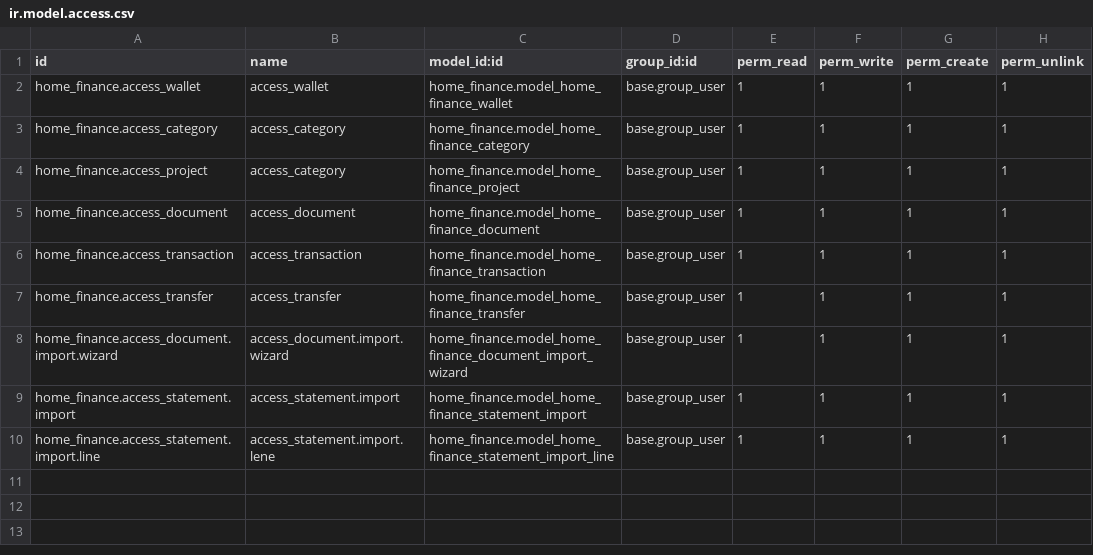
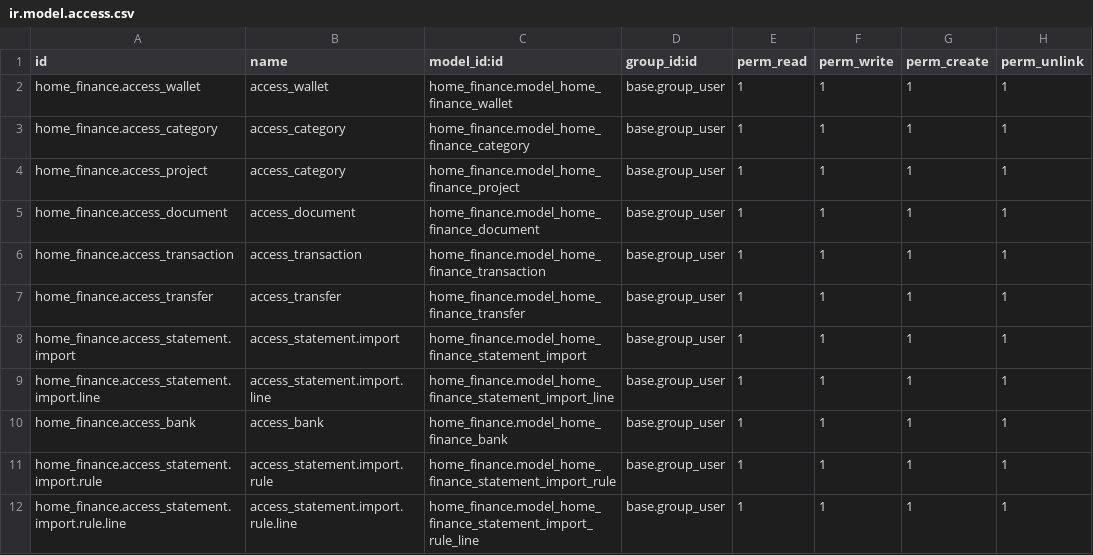
Before and after one commit to tsurkanovm/home-finance-odoo, a CSV file: addons/home_finance/data/ir.model.access.csv, drawn as a sheet.

Commit message:
removed document import wizard and implemented bank statement import with configurable rules (models and views)

```diff
--- a/addons/home_finance/data/ir.model.access.csv
+++ b/addons/home_finance/data/ir.model.access.csv
@@ -7,4 +7,6 @@ home_finance.access_transaction,access_transaction,home_finance.model_home_finan
 home_finance.access_transfer,access_transfer,home_finance.model_home_finance_transfer,base.group_user,1,1,1,1
-home_finance.access_document.import.wizard,access_document.import.wizard,home_finance.model_home_finance_document_import_wizard,base.group_user,1,1,1,1
 home_finance.access_statement.import,access_statement.import,home_finance.model_home_finance_statement_import,base.group_user,1,1,1,1
-home_finance.access_statement.import.line,access_statement.import.lene,home_finance.model_home_finance_statement_import_line,base.group_user,1,1,1,1
+home_finance.access_statement.import.line,access_statement.import.line,home_finance.model_home_finance_statement_import_line,base.group_user,1,1,1,1
+home_finance.access_bank,access_bank,home_finance.model_home_finance_bank,base.group_user,1,1,1,1
+home_finance.access_statement.import.rule,access_statement.import.rule,home_finance.model_home_finance_statement_import_rule,base.group_user,1,1,1,1
+home_finance.access_statement.import.rule.line,access_statement.import.rule.line,home_finance.model_home_finance_statement_import_rule_line,base.group_user,1,1,1,1
```
Also changed, not shown: 10 other files.
